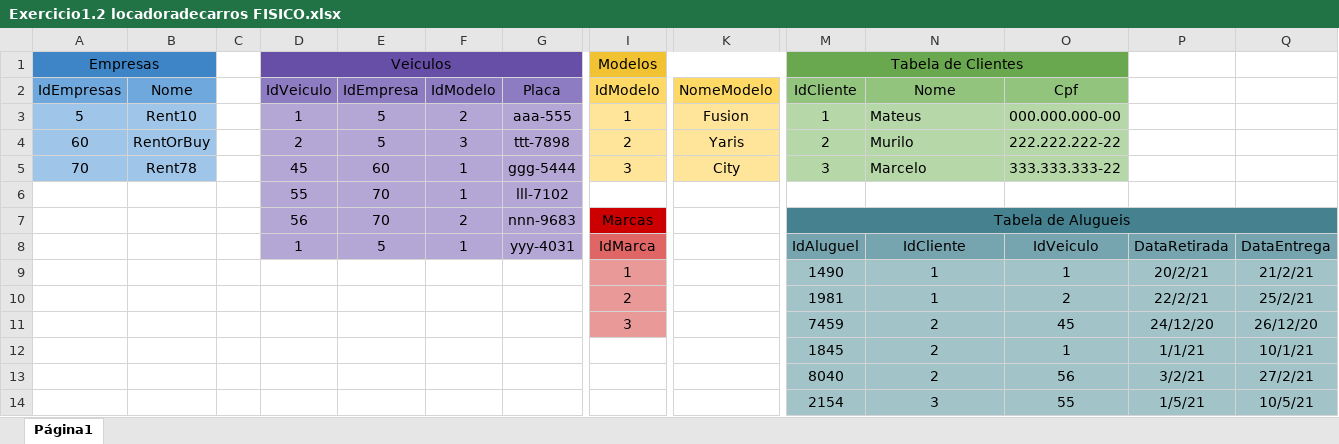
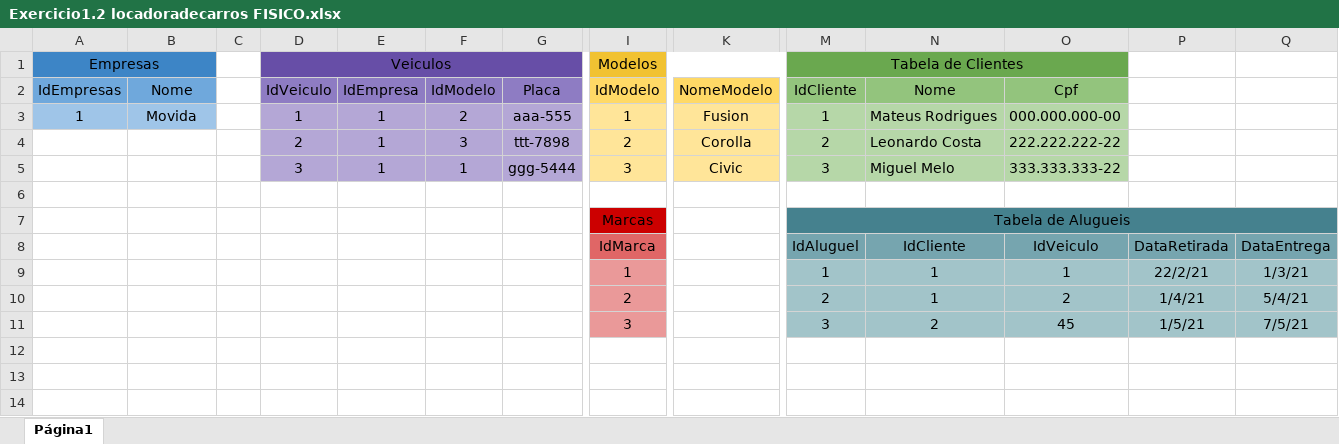
Before and after one commit to Mateusrodrigues75/senai2s_sprint1_bd, an Excel workbook: exercicios/1.2/Exercicio1.2 locadoradecarros FISICO.xlsx, sheet Página1, drawn as a sheet; only a part is shown, gaps mark what is left out; values as stored, in another font and other column widths than the file's, no borders; charts and pictures not drawn; removed rows and columns are numbered as before the commit, all else as after; rows hold the shown columns only; the diff names each change by its address in the sheet, - before the commit and + after, or states it on an @@ line.

Commit message:
Exercicio 1.2 Pronto

```diff
--- a/exercicios/1.2/Exercicio1.2 locadoradecarros FISICO.xlsx (sheet Página1)
+++ b/exercicios/1.2/Exercicio1.2 locadoradecarros FISICO.xlsx (sheet Página1)
-A3 (IdEmpresas): 5
+A3 (IdEmpresas): 1
-B3 (Nome): Rent10
+B3 (Nome): Movida
-E3:E4 (IdEmpresa): 5
+E3:E4 (IdEmpresa): 1
-N3 (Nome): Mateus
+N3 (Nome): Mateus Rodrigues
-A4 (IdEmpresas): 60
+A4 (IdEmpresas): (empty)
-A4:B5 fill: #9FC5E8
+A4:B5 fill: none
-B4 (Nome): RentOrBuy
+B4 (Nome): (empty)
-K4 (NomeModelo): Yaris
+K4 (NomeModelo): Corolla
-N4 (Nome): Murilo
+N4 (Nome): Leonardo Costa
-A5 (IdEmpresas): 70
+A5 (IdEmpresas): (empty)
-B5 (Nome): Rent78
+B5 (Nome): (empty)
-D5 (IdVeiculo): 45
+D5 (IdVeiculo): 3
-E5 (IdEmpresa): 60
+E5 (IdEmpresa): 1
-K5 (NomeModelo): City
+K5 (NomeModelo): Civic
-N5 (Nome): Marcelo
+N5 (Nome): Miguel Melo
-row 6:  |  |  | 55 | 70 | 1 | lll-7102
+row 6: (empty)
-D6:G6 fill: #B4A7D6
+D6:G6 fill: none
-row 7:  |  |  | 56 | 70 | 2 | nnn-9683 | Marcas |  | Tabela de Alugueis
+row 7:  |  |  |  |  |  |  | Marcas |  | Tabela de Alugueis
-D8 (IdVeiculo): 1
+D8 (IdVeiculo): (empty)
-D8:G8 fill: #B4A7D6
+D8:G8 fill: none
-E8 (IdEmpresa): 5
+E8 (IdEmpresa): (empty)
-F8 (IdModelo): 1
+F8 (IdModelo): (empty)
-G8 (Placa): yyy-4031
+G8 (Placa): (empty)
-M9 (IdCliente): 1490
+M9 (IdCliente): 1
-P9: 20/2/21
+P9: 22/2/21
-Q9: 21/2/21
+Q9: 1/3/21
-M10 (IdCliente): 1981
+M10 (IdCliente): 2
-P10: 22/2/21
+P10: 1/4/21
-Q10: 25/2/21
+Q10: 5/4/21
-M11 (IdCliente): 7459
+M11 (IdCliente): 3
-P11: 24/12/20
+P11: 1/5/21
-Q11: 26/12/20
+Q11: 7/5/21
-row 12:  |  |  |  |  |  |  |  |  | 1845 | 2 | 1 | 1/1/21 | 10/1/21
-row 13:  |  |  |  |  |  |  |  |  | 8040 | 2 | 56 | 3/2/21 | 27/2/21
-row 14:  |  |  |  |  |  |  |  |  | 2154 | 3 | 55 | 1/5/21 | 10/5/21
```
Also changed, not shown: charts or pictures, 3 other files.
